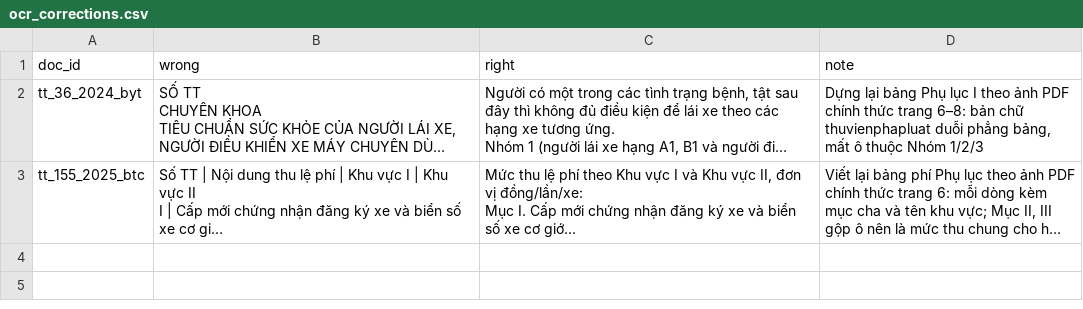
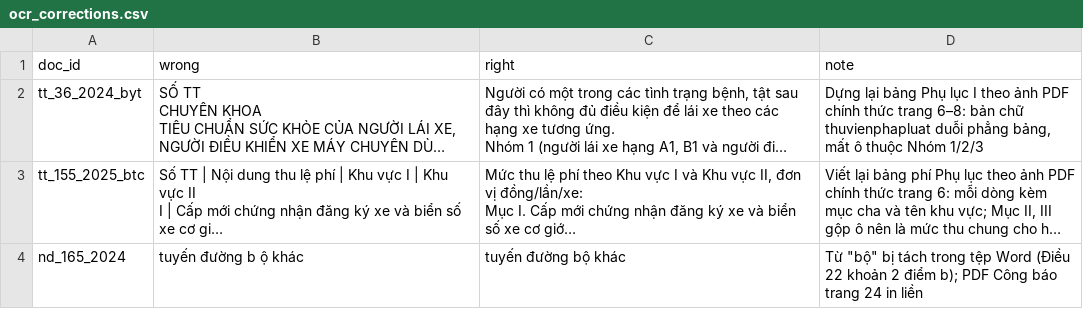
Before and after one commit to chungnguyenvp/DAT301m, a CSV file: data/ocr_corrections.csv, drawn as a sheet; long unchanged cells end in …; the diff names each change by its address in the sheet, - before the commit and + after, or states it on an @@ line.

Commit message:
Apply approved annex replacements, fix a split word and record the PDF comparison

```diff
--- a/data/ocr_corrections.csv
+++ b/data/ocr_corrections.csv
+row 4: nd_165_2024 | tuyến đường b ộ khác | tuyến đường bộ khác | Từ "bộ" bị tách trong tệp Word (Điều 22 khoản 2 điểm b); PDF Công báo trang 24 in liền
```
Also changed, not shown: data/annex_replacements.csv, 20 other files.
